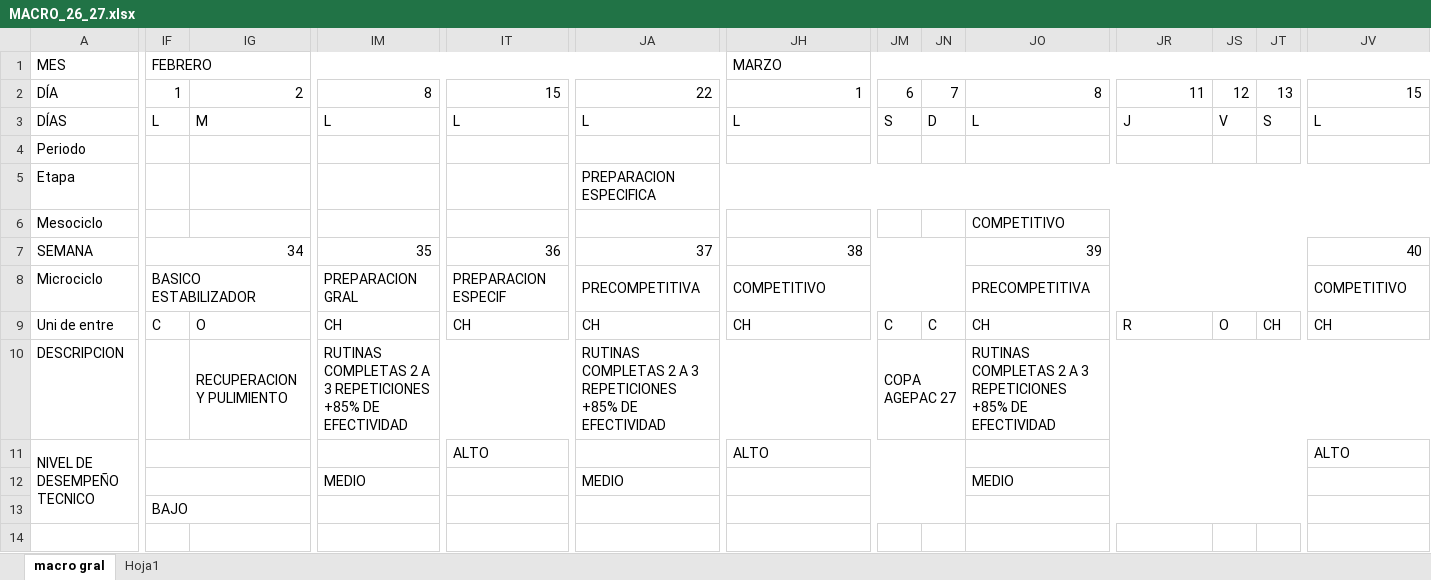
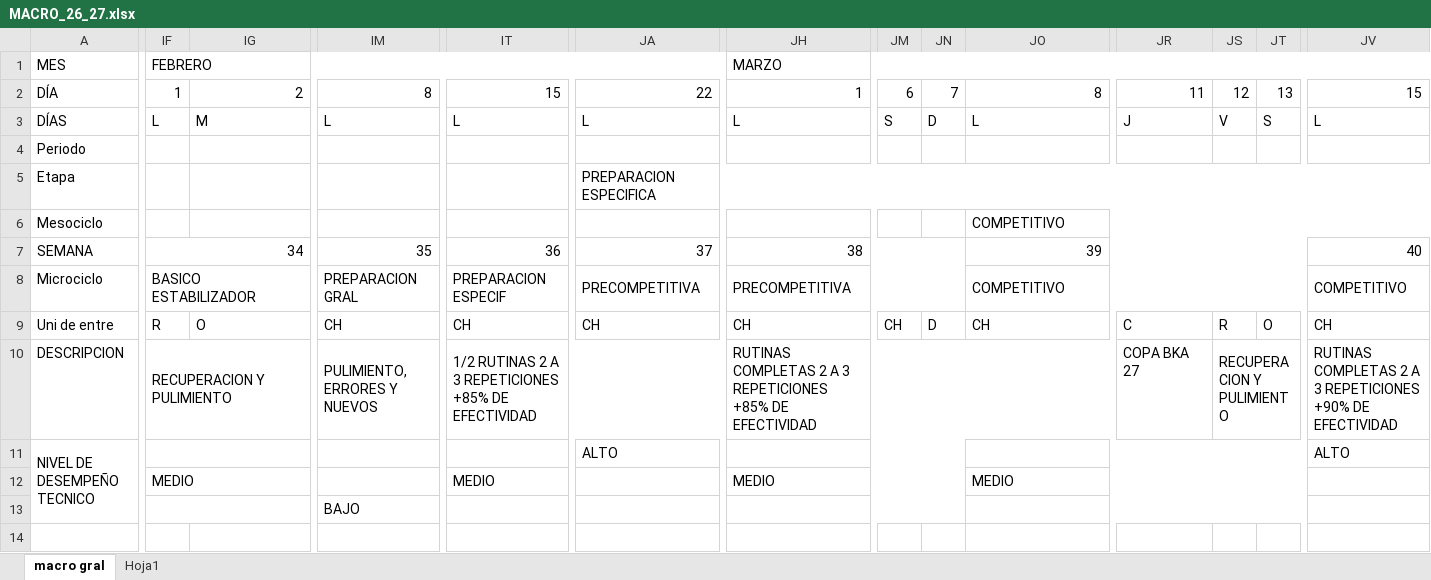
Before and after one commit to josemanueljaimemorales/GAV-APP-AKC, an Excel workbook: modulos/plan-anual/MACRO_26_27.xlsx, sheet macro gral, drawn as a sheet; only a part is shown, gaps mark what is left out; values as stored, in another font and other column widths than the file's, no cell formats; the diff covers the shown part only; the diff names each change by its address in the sheet, - before the commit and + after, or states it on an @@ line.

```diff
--- a/modulos/plan-anual/MACRO_26_27.xlsx (sheet macro gral)
+++ b/modulos/plan-anual/MACRO_26_27.xlsx (sheet macro gral)
-JH8: COMPETITIVO
+JH8: PRECOMPETITIVA
-JO8: PRECOMPETITIVA
+JO8: COMPETITIVO
-IF9: C
+IF9: R
-JM9: C
+JM9: CH
-JN9: C
+JN9: D
-JR9: R
+JR9: C
-JS9: O
+JS9: R
-JT9: CH
+JT9: O
-IF10: (empty)
+IF10: RECUPERACION Y PULIMIENTO
+IF10:IL10 merged
-IG10: RECUPERACION Y PULIMIENTO
+IG10: (empty)
-IG10:IL10 merged
-IM10: RUTINAS COMPLETAS 2 A 3 REPETICIONES +85% DE EFECTIVIDAD
+IM10: PULIMIENTO, ERRORES Y NUEVOS
-IM10:IZ10 merged
+IM10:IS10 merged
-IT10: (empty)
+IT10: 1/2 RUTINAS 2 A 3 REPETICIONES +85% DE EFECTIVIDAD
+IT10:JG10 merged
-JA10: RUTINAS COMPLETAS 2 A 3 REPETICIONES +85% DE EFECTIVIDAD
+JA10: (empty)
-JA10:JL10 merged
-JH10: (empty)
+JH10: RUTINAS COMPLETAS 2 A 3 REPETICIONES +85% DE EFECTIVIDAD
+JH10:JQ10 merged
-JM10: COPA AGEPAC 27
+JM10: (empty)
-JM10:JN10 merged
-JO10: RUTINAS COMPLETAS 2 A 3 REPETICIONES +85% DE EFECTIVIDAD
+JO10: (empty)
-JO10:JZ10 merged
-JR10: (empty)
+JR10: COPA BKA 27
-JS10: (empty)
+JS10: RECUPERACION Y PULIMIENTO
+JS10:JU10 merged
-JV10: (empty)
+JV10: RUTINAS COMPLETAS 2 A 3 REPETICIONES +90% DE EFECTIVIDAD
+JV10:JZ10 merged
-IT11: ALTO
+IT11: (empty)
-JA11: (empty)
+JA11: ALTO
-JH11: ALTO
+JH11: (empty)
-IF12: (empty)
+IF12: MEDIO
-IM12: MEDIO
+IM12: (empty)
-IT12: (empty)
+IT12: MEDIO
-JA12: MEDIO
+JA12: (empty)
-JH12: (empty)
+JH12: MEDIO
-IF13: BAJO
+IF13: (empty)
-IM13: (empty)
+IM13: BAJO
```
Also changed, not shown: 10 edited cells and merged cells elsewhere in this sheet, sheet Hoja1, cell formats, modulos/plan-anual/ASIGNACION DE COMPETENCIAS.xlsx.
